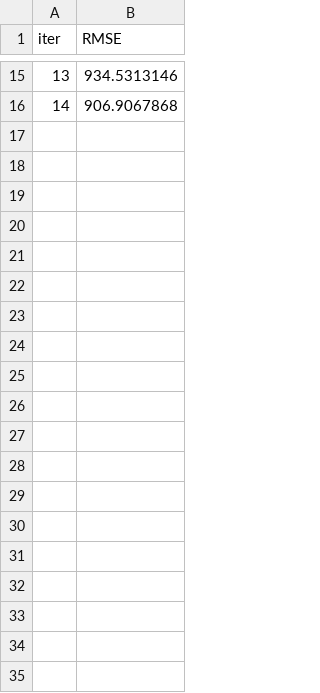
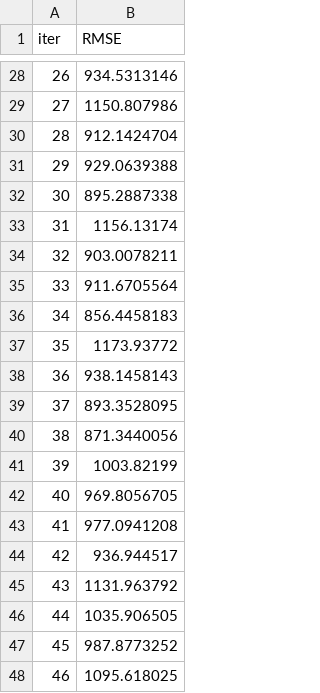
Before and after one commit to akhil14shukla/Summer-of-Analytics-IITG-Project, a TSV file: catboost_info/test_error.tsv, drawn as a sheet; only a part is shown, gaps mark what is left out; addresses are those after the commit; the diff covers the shown part only; the diff names each change by its address in the sheet, - before the commit and + after, or states it on an @@ line.

```diff
--- a/catboost_info/test_error.tsv
+++ b/catboost_info/test_error.tsv
@@ column A (iter) renumbered between rows 4 and 29 @@
-B29 (RMSE): 906.9067868
+B29 (RMSE): 1150.807986
+row 30: 28 | 912.1424704
+row 31: 29 | 929.0639388
+row 32: 30 | 895.2887338
+row 33: 31 | 1156.13174
+row 34: 32 | 903.0078211
+row 35: 33 | 911.6705564
+row 36: 34 | 856.4458183
+row 37: 35 | 1173.93772
+row 38: 36 | 938.1458143
+row 39: 37 | 893.3528095
+row 40: 38 | 871.3440056
+row 41: 39 | 1003.82199
+row 42: 40 | 969.8056705
+row 43: 41 | 977.0941208
+row 44: 42 | 936.944517
+row 45: 43 | 1131.963792
+row 46: 44 | 1035.906505
+row 47: 45 | 987.8773252
+row 48: 46 | 1095.618025
```
Also changed, not shown: 13 added rows and 7 edited cells elsewhere in this file, catboost_info/learn_error.tsv, catboost_info/time_left.tsv, 5 other files.
